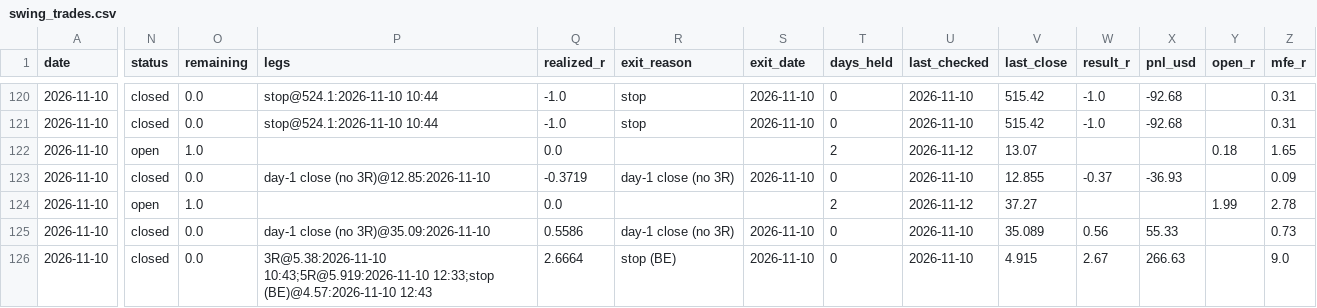
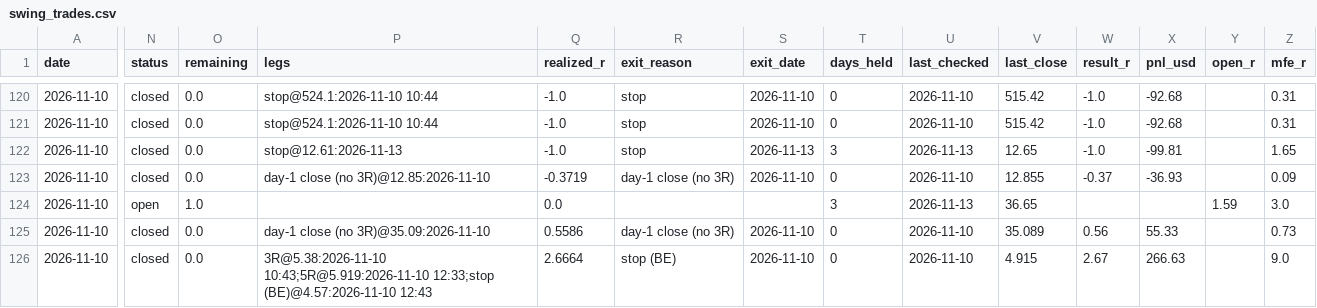
Before and after one commit to KiaNawin/premarket-scanner, a CSV file: history/swing_trades.csv, drawn as a sheet; only a part is shown, gaps mark what is left out; the diff covers the shown part only; the diff names each change by its address in the sheet, - before the commit and + after, or states it on an @@ line.

```diff
--- a/history/swing_trades.csv
+++ b/history/swing_trades.csv
-N122 (status): open
+N122 (status): closed
-O122 (remaining): 1.0
+O122 (remaining): 0.0
-P122 (legs): (empty)
+P122 (legs): stop@12.61:2026-11-13
-Q122 (realized_r): 0.0
+Q122 (realized_r): -1.0
-R122 (exit_reason): (empty)
+R122 (exit_reason): stop
-S122 (exit_date): (empty)
+S122 (exit_date): 2026-11-13
-T122 (days_held): 2
+T122 (days_held): 3
-U122 (last_checked): 2026-11-12
+U122 (last_checked): 2026-11-13
-V122 (last_close): 13.07
+V122 (last_close): 12.65
-W122 (result_r): (empty)
+W122 (result_r): -1.0
-X122 (pnl_usd): (empty)
+X122 (pnl_usd): -99.81
-Y122 (open_r): 0.18
+Y122 (open_r): (empty)
-T124 (days_held): 2
+T124 (days_held): 3
-U124 (last_checked): 2026-11-12
+U124 (last_checked): 2026-11-13
-V124 (last_close): 37.27
+V124 (last_close): 36.65
-Y124 (open_r): 1.99
+Y124 (open_r): 1.59
-Z124 (mfe_r): 2.78
+Z124 (mfe_r): 3.0
```
Also changed, not shown: 33 edited cells elsewhere in this file, 1 other file.
